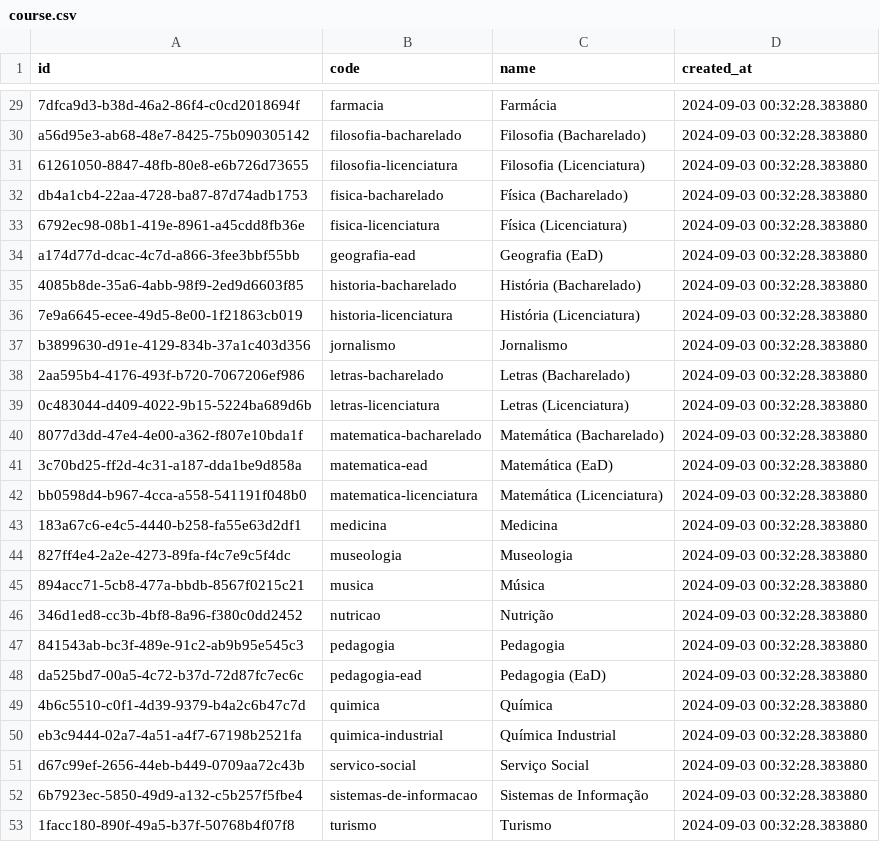
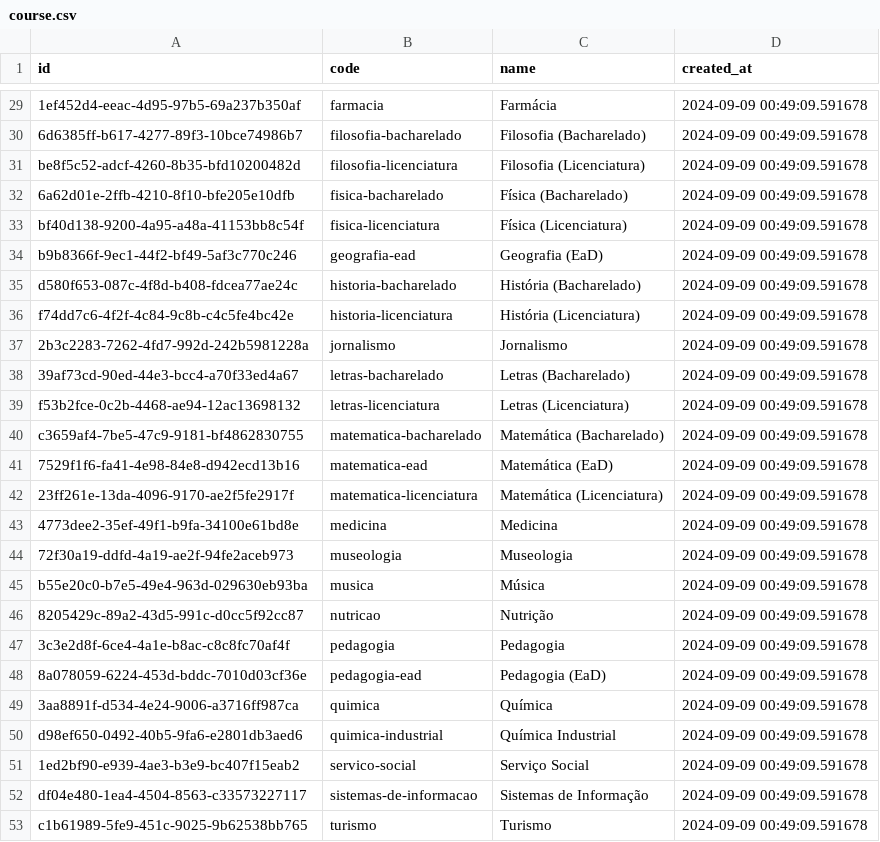
Before and after one commit to joaomarcostg/grade-ufop-scrapper, a CSV file: tables/course.csv, drawn as a sheet; only a part is shown, gaps mark what is left out; the diff covers the shown part only; the diff names each change by its address in the sheet, - before the commit and + after, or states it on an @@ line.

```diff
--- a/tables/course.csv
+++ b/tables/course.csv
-A29 (id): 7dfca9d3-b38d-46a2-86f4-c0cd2018694f
+A29 (id): 1ef452d4-eeac-4d95-97b5-69a237b350af
-D29:D53 (created_at): 2024-09-03 00:32:28.383880
+D29:D53 (created_at): 2024-09-09 00:49:09.591678
-A30 (id): a56d95e3-ab68-48e7-8425-75b090305142
+A30 (id): 6d6385ff-b617-4277-89f3-10bce74986b7
-A31 (id): 61261050-8847-48fb-80e8-e6b726d73655
+A31 (id): be8f5c52-adcf-4260-8b35-bfd10200482d
-A32 (id): db4a1cb4-22aa-4728-ba87-87d74adb1753
+A32 (id): 6a62d01e-2ffb-4210-8f10-bfe205e10dfb
-A33 (id): 6792ec98-08b1-419e-8961-a45cdd8fb36e
+A33 (id): bf40d138-9200-4a95-a48a-41153bb8c54f
-A34 (id): a174d77d-dcac-4c7d-a866-3fee3bbf55bb
+A34 (id): b9b8366f-9ec1-44f2-bf49-5af3c770c246
-A35 (id): 4085b8de-35a6-4abb-98f9-2ed9d6603f85
+A35 (id): d580f653-087c-4f8d-b408-fdcea77ae24c
-A36 (id): 7e9a6645-ecee-49d5-8e00-1f21863cb019
+A36 (id): f74dd7c6-4f2f-4c84-9c8b-c4c5fe4bc42e
-A37 (id): b3899630-d91e-4129-834b-37a1c403d356
+A37 (id): 2b3c2283-7262-4fd7-992d-242b5981228a
-A38 (id): 2aa595b4-4176-493f-b720-7067206ef986
+A38 (id): 39af73cd-90ed-44e3-bcc4-a70f33ed4a67
-A39 (id): 0c483044-d409-4022-9b15-5224ba689d6b
+A39 (id): f53b2fce-0c2b-4468-ae94-12ac13698132
-A40 (id): 8077d3dd-47e4-4e00-a362-f807e10bda1f
+A40 (id): c3659af4-7be5-47c9-9181-bf4862830755
-A41 (id): 3c70bd25-ff2d-4c31-a187-dda1be9d858a
+A41 (id): 7529f1f6-fa41-4e98-84e8-d942ecd13b16
-A42 (id): bb0598d4-b967-4cca-a558-541191f048b0
+A42 (id): 23ff261e-13da-4096-9170-ae2f5fe2917f
-A43 (id): 183a67c6-e4c5-4440-b258-fa55e63d2df1
+A43 (id): 4773dee2-35ef-49f1-b9fa-34100e61bd8e
-A44 (id): 827ff4e4-2a2e-4273-89fa-f4c7e9c5f4dc
+A44 (id): 72f30a19-ddfd-4a19-ae2f-94fe2aceb973
-A45 (id): 894acc71-5cb8-477a-bbdb-8567f0215c21
+A45 (id): b55e20c0-b7e5-49e4-963d-029630eb93ba
-A46 (id): 346d1ed8-cc3b-4bf8-8a96-f380c0dd2452
+A46 (id): 8205429c-89a2-43d5-991c-d0cc5f92cc87
-A47 (id): 841543ab-bc3f-489e-91c2-ab9b95e545c3
+A47 (id): 3c3e2d8f-6ce4-4a1e-b8ac-c8c8fc70af4f
-A48 (id): da525bd7-00a5-4c72-b37d-72d87fc7ec6c
+A48 (id): 8a078059-6224-453d-bddc-7010d03cf36e
-A49 (id): 4b6c5510-c0f1-4d39-9379-b4a2c6b47c7d
+A49 (id): 3aa8891f-d534-4e24-9006-a3716ff987ca
-A50 (id): eb3c9444-02a7-4a51-a4f7-67198b2521fa
+A50 (id): d98ef650-0492-40b5-9fa6-e2801db3aed6
-A51 (id): d67c99ef-2656-44eb-b449-0709aa72c43b
+A51 (id): 1ed2bf90-e939-4ae3-b3e9-bc407f15eab2
-A52 (id): 6b7923ec-5850-49d9-a132-c5b257f5fbe4
+A52 (id): df04e480-1ea4-4504-8563-c33573227117
-A53 (id): 1facc180-890f-49a5-b37f-50768b4f07f8
+A53 (id): c1b61989-5fe9-451c-9025-9b62538bb765
```
Also changed, not shown: 54 edited cells elsewhere in this file, tables/department.csv, tables/discipline_class.csv, 9 other files.
